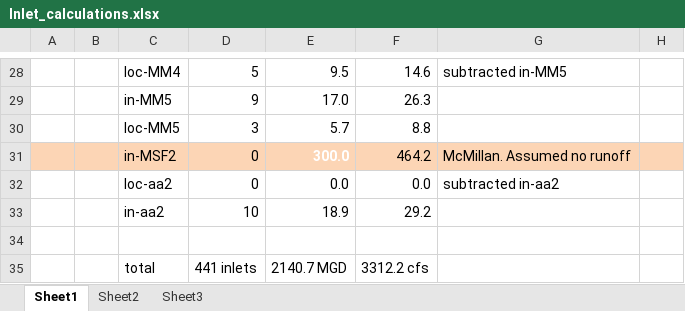
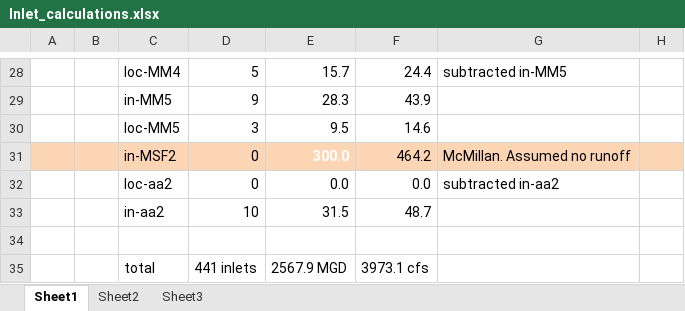
Before and after one commit to LimnoTech/bloomingdale-git, an Excel workbook: Inlet_calculations.xlsx, sheet Sheet1, drawn as a sheet; only a part is shown, gaps mark what is left out; values as stored, in another font and other column widths than the file's, no borders; the diff covers the shown part only; the diff names each change by its address in the sheet, - before the commit and + after, or states it on an @@ line.

```diff
--- a/Inlet_calculations.xlsx (sheet Sheet1)
+++ b/Inlet_calculations.xlsx (sheet Sheet1)
-E28: 9.5
+E28: 15.7
-F28: 14.6
+F28: 24.4
-E29: 17.0
+E29: 28.3
-F29: 26.3
+F29: 43.9
-E30: 5.7
+E30: 9.5
-F30: 8.8
+F30: 14.6
-E33: 18.9
+E33: 31.5
-F33: 29.2
+F33: 48.7
-E35: 2140.7 MGD
+E35: 2567.9 MGD
-F35: 3312.2 cfs
+F35: 3973.1 cfs
```
Also changed, not shown: 31 edited cells elsewhere in this sheet, 7 other files.
